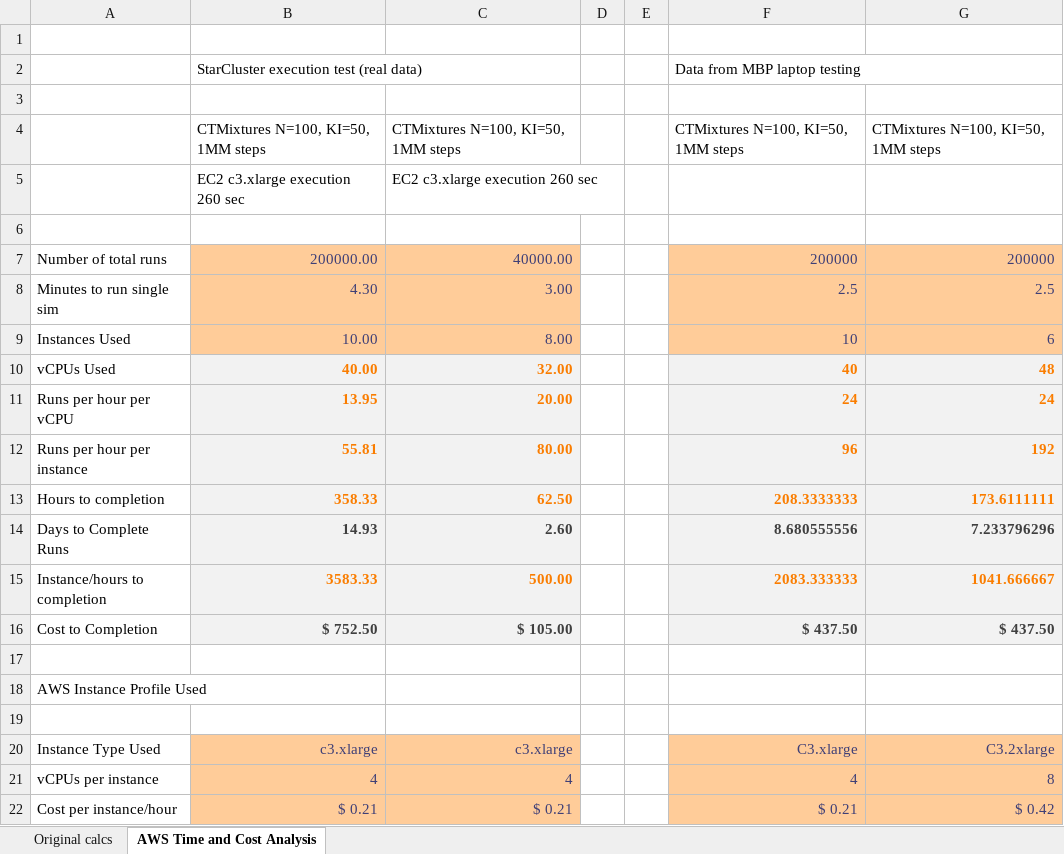
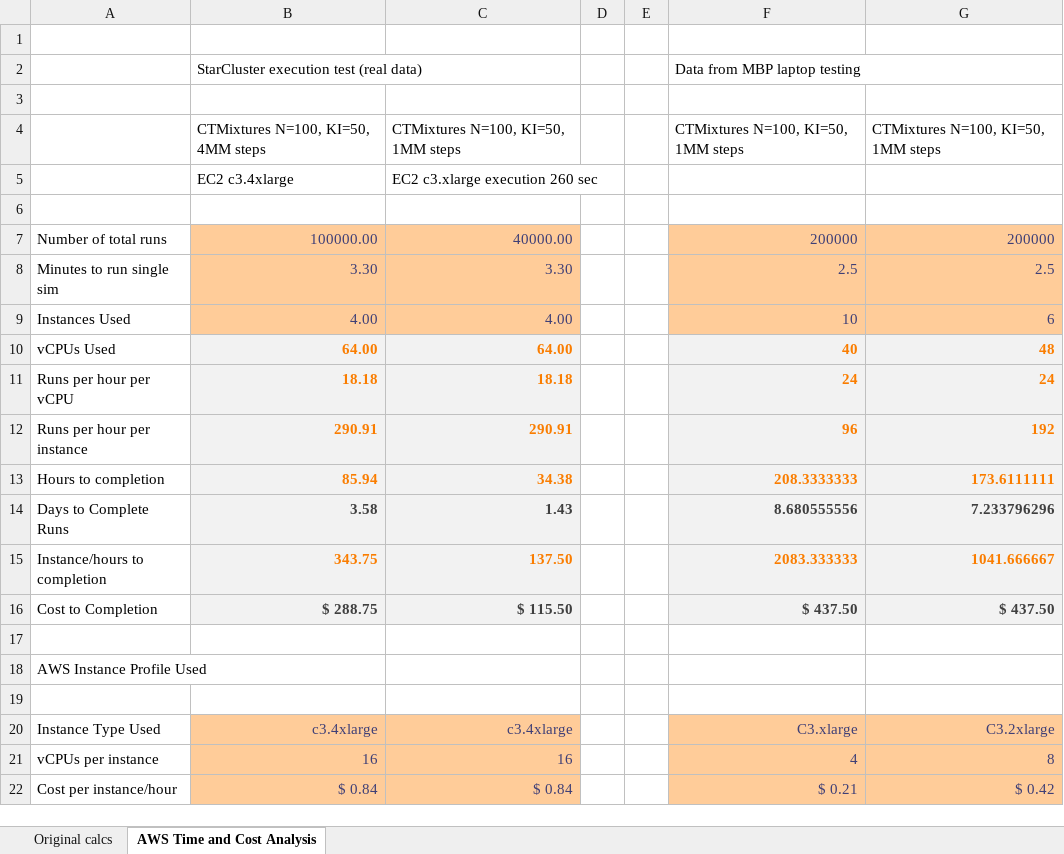
Before and after one commit to mmadsen/experiment-ctmixtures, an Excel workbook: explorations/timing-analysis.xlsx, sheet AWS Time and Cost Analysis, drawn as a sheet; values as stored, in another font and other column widths than the file's, no borders; the diff names each change by its address in the sheet, - before the commit and + after, or states it on an @@ line.

Commit message:
performed a lot of tests to verify the accuracy of the amount of variation in the neutral models, and I understand what's happening now.  4MM is a good value for quasi-stationarity in the neutral model, and I'll use that for ongoing experiments.

```diff
--- a/explorations/timing-analysis.xlsx (sheet AWS Time and Cost Analysis)
+++ b/explorations/timing-analysis.xlsx (sheet AWS Time and Cost Analysis)
-B4: CTMixtures N=100, KI=50, 1MM steps
+B4: CTMixtures N=100, KI=50, 4MM steps
-B5: EC2 c3.xlarge execution 260 sec
+B5: EC2 c3.4xlarge
-B7: 200000.00
+B7: 100000.00
-B8: 4.30
+B8: 3.30
-C8: 3.00
+C8: 3.30
-B9: 10.00
+B9: 4.00
-C9: 8.00
+C9: 4.00
-B10: 40.00
+B10: 64.00
-C10: 32.00
+C10: 64.00
-B11: 13.95
+B11: 18.18
-C11: 20.00
+C11: 18.18
-B12: 55.81
+B12: 290.91
-C12: 80.00
+C12: 290.91
-B13: 358.33
+B13: 85.94
-C13: 62.50
+C13: 34.38
-B14: 14.93
+B14: 3.58
-C14: 2.60
+C14: 1.43
-B15: 3583.33
+B15: 343.75
-C15: 500.00
+C15: 137.50
-B16: $ 752.50
+B16: $ 288.75
-C16: $ 105.00
+C16: $ 115.50
-B20: c3.xlarge
+B20: c3.4xlarge
-C20: c3.xlarge
+C20: c3.4xlarge
-B21: 4
+B21: 16
-C21: 4
+C21: 16
-B22: $ 0.21
+B22: $ 0.84
-C22: $ 0.21
+C22: $ 0.84
```
Also changed, not shown: 34 other files.
